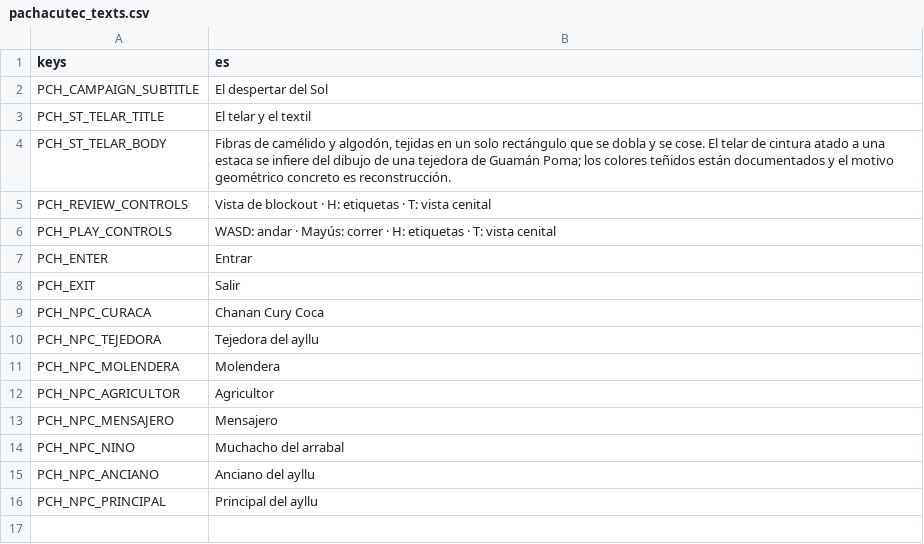
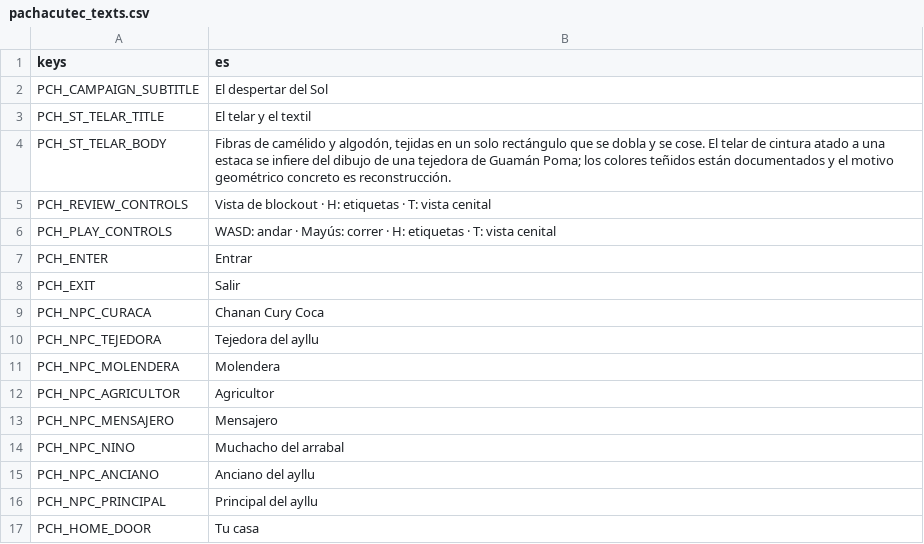
Before and after one commit to joseamaya/memorias-del-peru, a CSV file: campaigns/01_pachacutec/localization/pachacutec_texts.csv, drawn as a sheet; the diff names each change by its address in the sheet, - before the commit and + after, or states it on an @@ line.

```diff
--- a/campaigns/01_pachacutec/localization/pachacutec_texts.csv
+++ b/campaigns/01_pachacutec/localization/pachacutec_texts.csv
+row 17: PCH_HOME_DOOR | Tu casa
```
Also changed, not shown: 15 other files.
